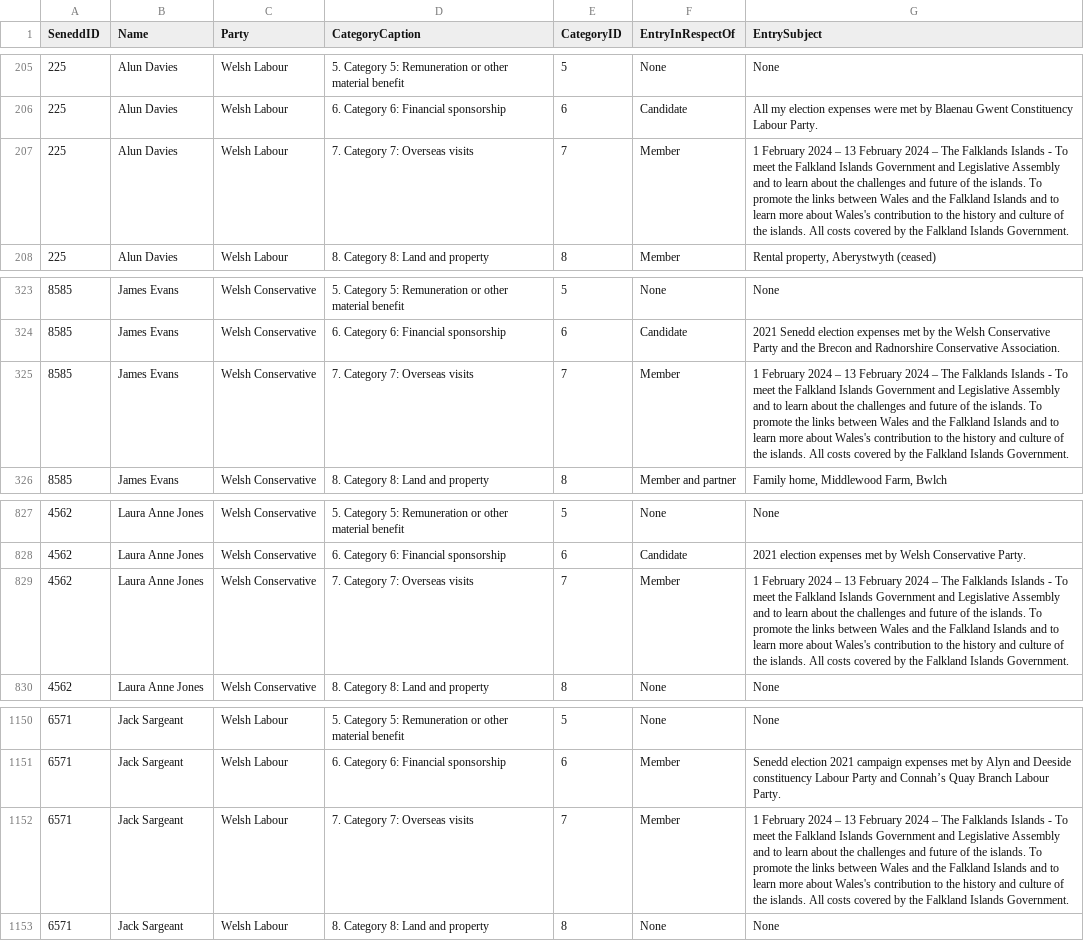
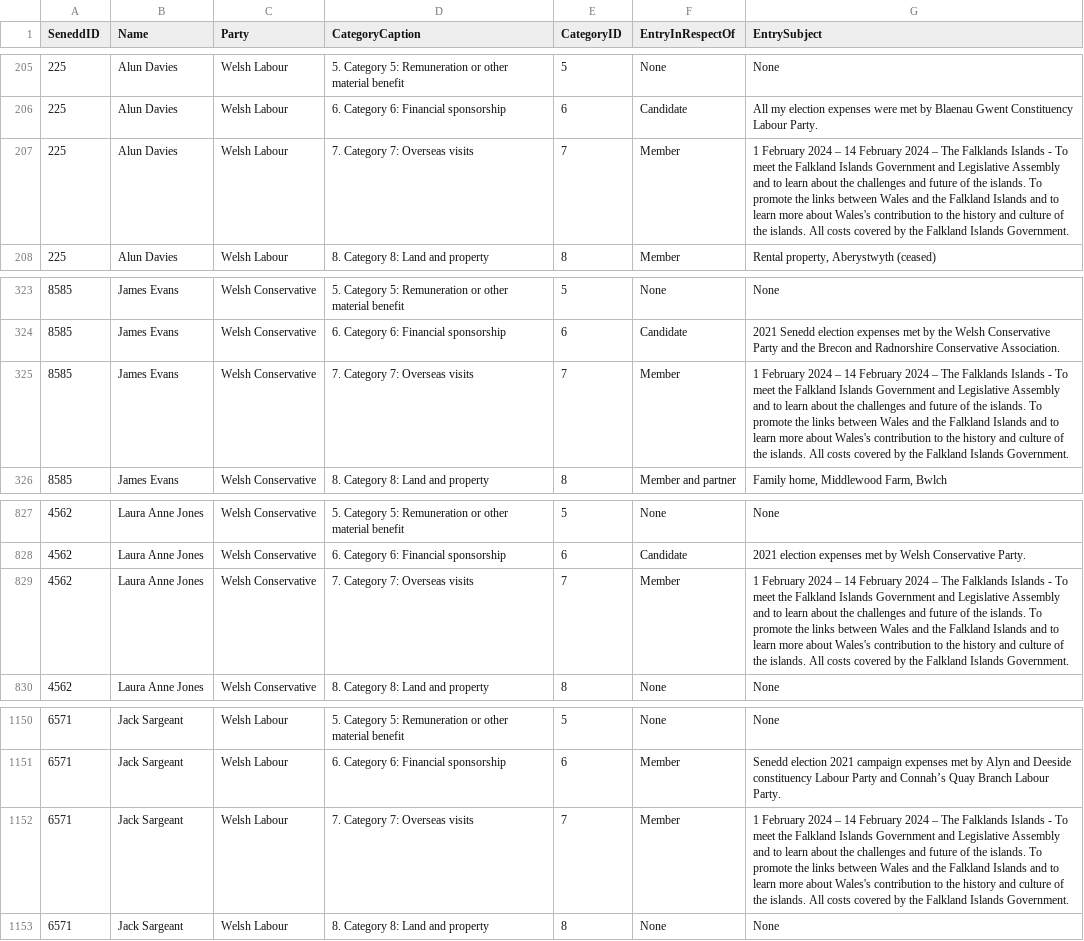
Before and after one commit to stupidpupil/senedd_scraper, a CSV file: interests.csv, drawn as a sheet; only a part is shown, gaps mark what is left out; the diff names each change by its address in the sheet, - before the commit and + after, or states it on an @@ line.

```diff
--- a/interests.csv
+++ b/interests.csv
-G207 (EntrySubject): …2024 – 13 February 2024…
+G207 (EntrySubject): …2024 – 14 February 2024…
-G325 (EntrySubject): …2024 – 13 February 2024…
+G325 (EntrySubject): …2024 – 14 February 2024…
-G829 (EntrySubject): …2024 – 13 February 2024…
+G829 (EntrySubject): …2024 – 14 February 2024…
-G1152 (EntrySubject): …2024 – 13 February 2024…
+G1152 (EntrySubject): …2024 – 14 February 2024…
```
Also changed, not shown: registers_by_senedd_id/225.csv, registers_by_senedd_id/4562.csv, 4 other files.
